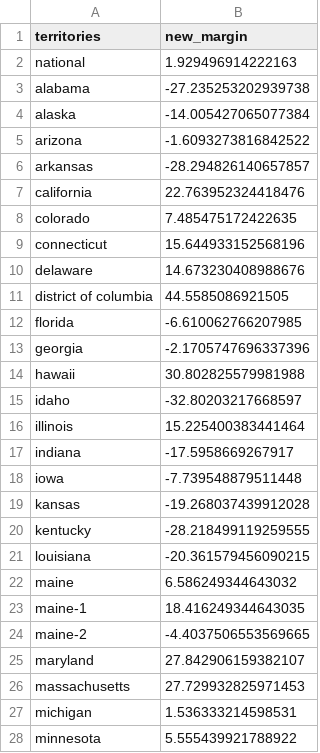
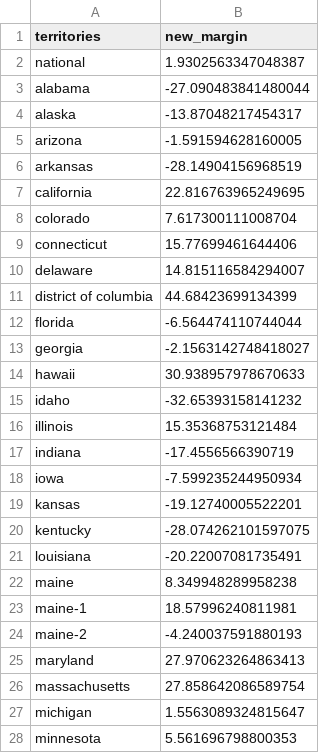
Before and after one commit to hacking-the-election/2024_hte_election_model, a CSV file: data/polling_averages.csv, drawn as a sheet; only a part is shown; the diff covers the shown part only.

```diff
--- a/data/polling_averages.csv
+++ b/data/polling_averages.csv
@@ -1,28 +1,28 @@
 territories,new_margin
-national,1.929496914222163
-alabama,-27.235253202939738
-alaska,-14.005427065077384
-arizona,-1.6093273816842522
-arkansas,-28.294826140657857
-california,22.763952324418476
-colorado,7.485475172422635
-connecticut,15.644933152568196
-delaware,14.673230408988676
-district of columbia,44.5585086921505
-florida,-6.610062766207985
-georgia,-2.1705747696337396
-hawaii,30.802825579981988
-idaho,-32.80203217668597
-illinois,15.225400383441464
-indiana,-17.5958669267917
-iowa,-7.739548879511448
-kansas,-19.268037439912028
-kentucky,-28.218499119259555
-louisiana,-20.361579456090215
-maine,6.586249344643032
-maine-1,18.416249344643035
-maine-2,-4.4037506553569665
-maryland,27.842906159382107
-massachusetts,27.729932825971453
-michigan,1.536333214598531
-minnesota,5.555439921788922
+national,1.9302563347048387
+alabama,-27.090483841480044
+alaska,-13.87048217454317
+arizona,-1.591594628160005
+arkansas,-28.14904156968519
+california,22.816763965249695
+colorado,7.617300111008704
+connecticut,15.77699461644406
+delaware,14.815116584294007
+district of columbia,44.68423699134399
+florida,-6.564474110744044
+georgia,-2.1563142748418027
+hawaii,30.938957978670633
+idaho,-32.65393158141232
+illinois,15.35368753121484
+indiana,-17.4556566390719
+iowa,-7.599235244950934
+kansas,-19.12740005522201
+kentucky,-28.074262101597075
+louisiana,-20.22007081735491
+maine,8.349948289958238
+maine-1,18.57996240811981
+maine-2,-4.240037591880193
+maryland,27.970623264863413
+massachusetts,27.858642086589754
+michigan,1.5563089324815647
+minnesota,5.561696798800353
```
Also changed, not shown: 30 edited cells elsewhere in this file, data/raw_averages.csv, data/state_weights.csv, 8 other files.
